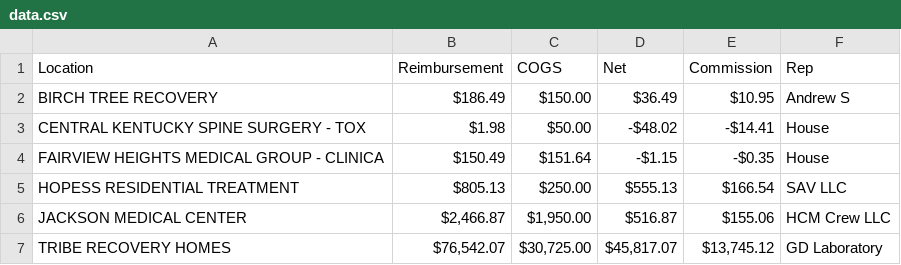
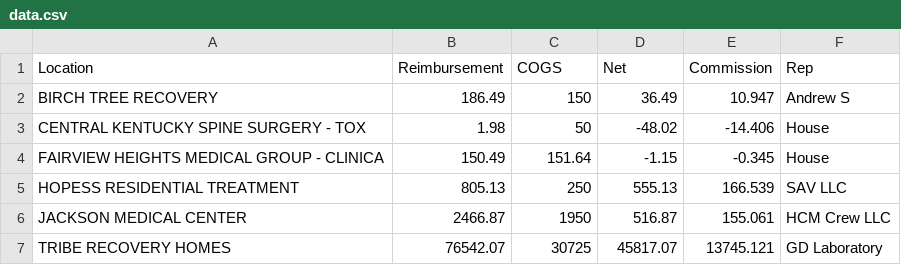
Before and after one commit to drsdass/Members_portal, a CSV file: data.csv, drawn as a sheet.

Commit message:
Update data.csv

```diff
--- a/data.csv
+++ b/data.csv
@@ -1,7 +1,7 @@
 Location	Reimbursement	COGS	Net	Commission	Rep
-BIRCH TREE RECOVERY	$186.49	$150.00	$36.49	$10.95	Andrew S
-CENTRAL KENTUCKY SPINE SURGERY - TOX	$1.98	$50.00	-$48.02	-$14.41	House
-FAIRVIEW HEIGHTS MEDICAL GROUP - CLINICA	$150.49	$151.64	-$1.15	-$0.35	House
-HOPESS RESIDENTIAL TREATMENT	$805.13	$250.00	$555.13	$166.54	SAV LLC
-JACKSON MEDICAL CENTER	$2,466.87	$1,950.00	$516.87	$155.06	HCM Crew LLC
-TRIBE RECOVERY HOMES	$76,542.07	$30,725.00	$45,817.07	$13,745.12	GD Laboratory
+BIRCH TREE RECOVERY	186.49	150	36.49	10.947	Andrew S
+CENTRAL KENTUCKY SPINE SURGERY - TOX	1.98	50	-48.02	-14.406	House
+FAIRVIEW HEIGHTS MEDICAL GROUP - CLINICA	150.49	151.64	-1.15	-0.345	House
+HOPESS RESIDENTIAL TREATMENT	805.13	250	555.13	166.539	SAV LLC
+JACKSON MEDICAL CENTER	2466.87	1950	516.87	155.061	HCM Crew LLC
+TRIBE RECOVERY HOMES	76542.07	30725	45817.07	13745.121	GD Laboratory
```
